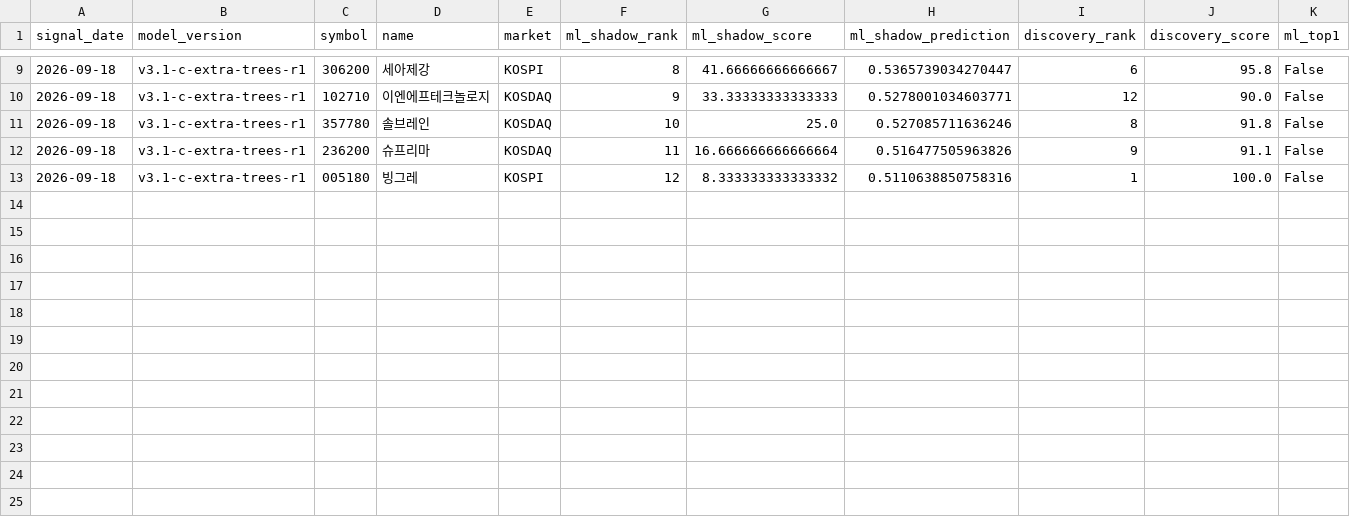
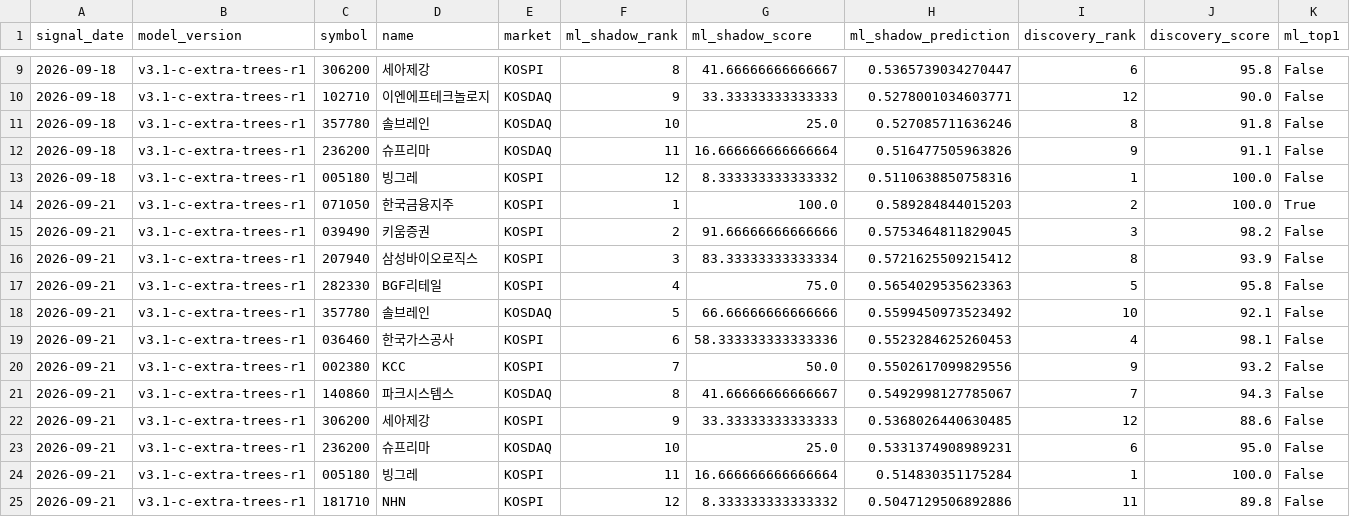
Before and after one commit to LEOSONG727/kis-foreign-flow-report, a CSV file: data/ml_shadow_snapshots.csv, drawn as a sheet; only a part is shown, gaps mark what is left out; rows hold the shown columns only; the diff names each change by its address in the sheet, - before the commit and + after, or states it on an @@ line.

```diff
--- a/data/ml_shadow_snapshots.csv
+++ b/data/ml_shadow_snapshots.csv
+row 14: 2026-09-21 | v3.1-c-extra-trees-r1 | 071050 | 한국금융지주 | KOSPI | 1 | 100.0 | 0.589284844015203 | 2 | 100.0 | True
+row 15: 2026-09-21 | v3.1-c-extra-trees-r1 | 039490 | 키움증권 | KOSPI | 2 | 91.66666666666666 | 0.5753464811829045 | 3 | 98.2 | False
+row 16: 2026-09-21 | v3.1-c-extra-trees-r1 | 207940 | 삼성바이오로직스 | KOSPI | 3 | 83.33333333333334 | 0.5721625509215412 | 8 | 93.9 | False
+row 17: 2026-09-21 | v3.1-c-extra-trees-r1 | 282330 | BGF리테일 | KOSPI | 4 | 75.0 | 0.5654029535623363 | 5 | 95.8 | False
+row 18: 2026-09-21 | v3.1-c-extra-trees-r1 | 357780 | 솔브레인 | KOSDAQ | 5 | 66.66666666666666 | 0.5599450973523492 | 10 | 92.1 | False
+row 19: 2026-09-21 | v3.1-c-extra-trees-r1 | 036460 | 한국가스공사 | KOSPI | 6 | 58.333333333333336 | 0.5523284625260453 | 4 | 98.1 | False
+row 20: 2026-09-21 | v3.1-c-extra-trees-r1 | 002380 | KCC | KOSPI | 7 | 50.0 | 0.5502617099829556 | 9 | 93.2 | False
+row 21: 2026-09-21 | v3.1-c-extra-trees-r1 | 140860 | 파크시스템스 | KOSDAQ | 8 | 41.66666666666667 | 0.5492998127785067 | 7 | 94.3 | False
+row 22: 2026-09-21 | v3.1-c-extra-trees-r1 | 306200 | 세아제강 | KOSPI | 9 | 33.33333333333333 | 0.5368026440630485 | 12 | 88.6 | False
+row 23: 2026-09-21 | v3.1-c-extra-trees-r1 | 236200 | 슈프리마 | KOSDAQ | 10 | 25.0 | 0.5331374908989231 | 6 | 95.0 | False
+row 24: 2026-09-21 | v3.1-c-extra-trees-r1 | 005180 | 빙그레 | KOSPI | 11 | 16.666666666666664 | 0.514830351175284 | 1 | 100.0 | False
+row 25: 2026-09-21 | v3.1-c-extra-trees-r1 | 181710 | NHN | KOSPI | 12 | 8.333333333333332 | 0.5047129506892886 | 11 | 89.8 | False
```
Also changed, not shown: data/opinions.csv, data/signal_episodes.csv, 14 other files.
